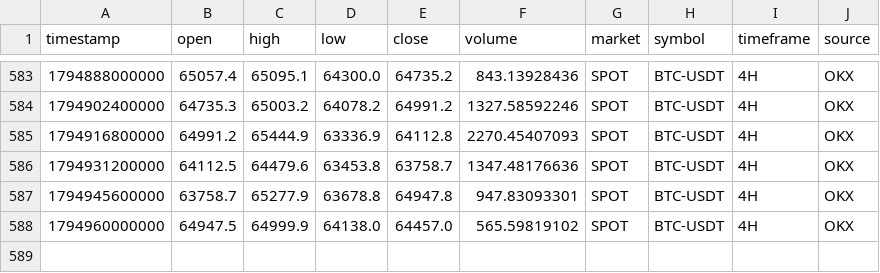
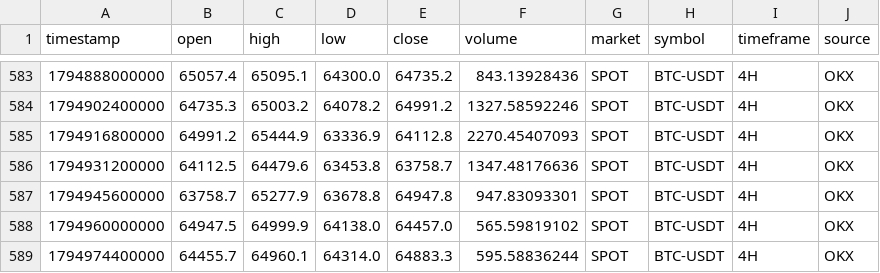
Before and after one commit to rashidhorri23-gif/ai-crypto-trading_system, a CSV file: Data/Archive/BTC_USDT_SPOT_4H.csv, drawn as a sheet; only a part is shown, gaps mark what is left out; the diff names each change by its address in the sheet, - before the commit and + after, or states it on an @@ line.

```diff
--- a/Data/Archive/BTC_USDT_SPOT_4H.csv
+++ b/Data/Archive/BTC_USDT_SPOT_4H.csv
+row 589: 1794974400000 | 64455.7 | 64960.1 | 64314.0 | 64883.3 | 595.58836244 | SPOT | BTC-USDT | 4H | OKX
```
